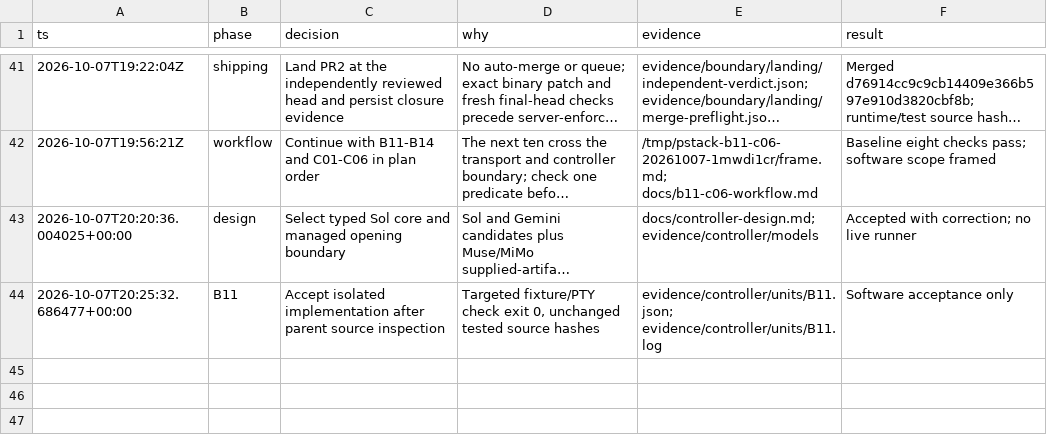
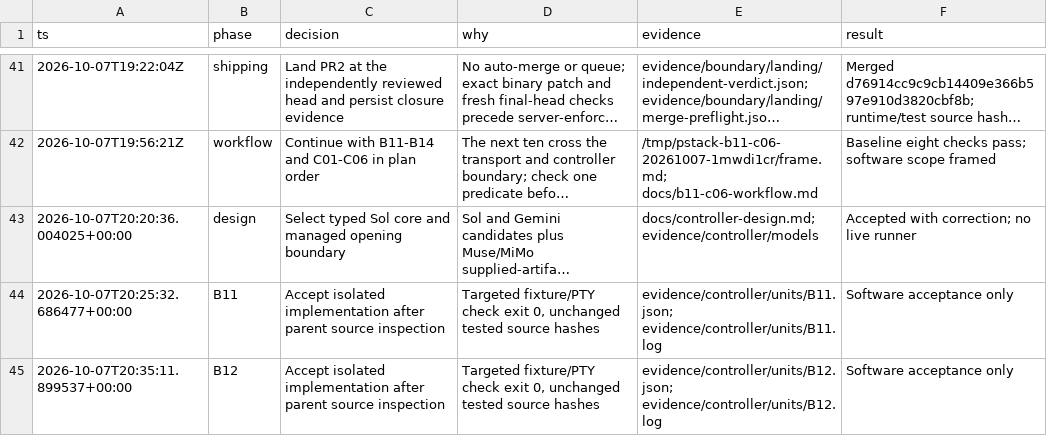
Before and after one commit to sidrk-dev/im6014-arm-control, a TSV file: docs/decisions.tsv, drawn as a sheet; only a part is shown, gaps mark what is left out; long unchanged cells end in ….

```diff
--- a/docs/decisions.tsv
+++ b/docs/decisions.tsv
@@ -44 +44,2 @@ ts	phase	decision	why	evidence	result
 2026-10-07T20:25:32.686477+00:00	B11	Accept isolated implementation after parent source inspection	Targeted fixture/PTY check exit 0, unchanged tested source hashes	evidence/controller/units/B11.json; evidence/controller/units/B11.log	Software acceptance only
+2026-10-07T20:35:11.899537+00:00	B12	Accept isolated implementation after parent source inspection	Targeted fixture/PTY check exit 0, unchanged tested source hashes	evidence/controller/units/B12.json; evidence/controller/units/B12.log	Software acceptance only
```
Also changed, not shown: docs/milestones.tsv, 13 other files.
